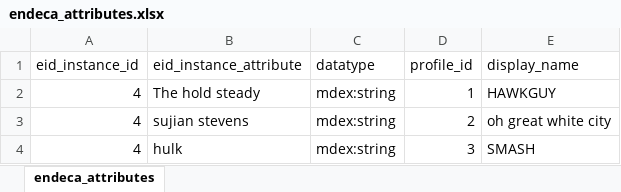
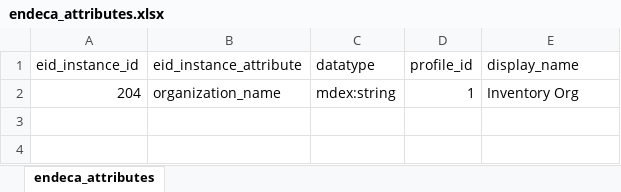
Before and after one commit to ultra-mk/endeca_development_assistance_kit, an Excel workbook: endeca_attributes.xlsx, sheet endeca_attributes, drawn as a sheet; values as stored, in another font and other column widths than the file's, no borders; removed rows and columns are numbered as before the commit, all else as after; the diff names each change by its address in the sheet, - before the commit and + after, or states it on an @@ line.

```diff
--- a/endeca_attributes.xlsx (sheet endeca_attributes)
+++ b/endeca_attributes.xlsx (sheet endeca_attributes)
-row 2: 4 | The hold steady | mdex:string | 1 | HAWKGUY
-row 3: 4 | sujian stevens | mdex:string | 2 | oh great white city
-row 4: 4 | hulk | mdex:string | 3 | SMASH
+row 2: 204 | organization_name | mdex:string | 1 | Inventory Org
```
Also changed, not shown: 5 other files.
